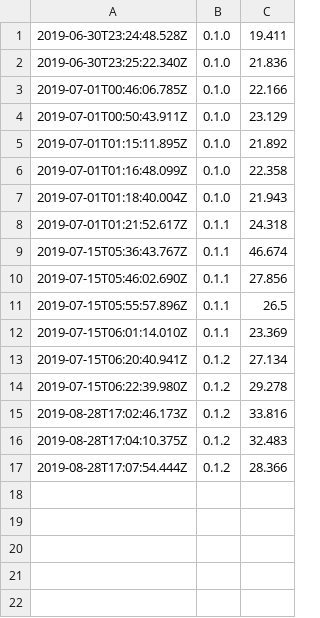
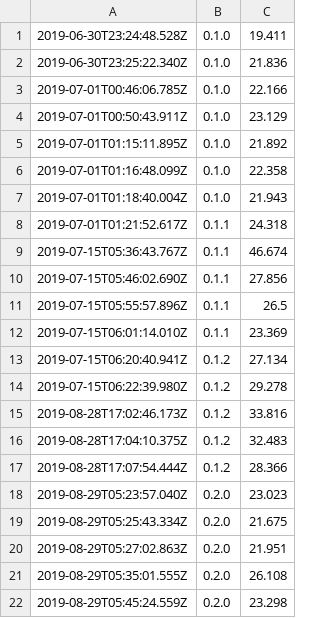
Before and after one commit to dwhieb/dissertation, a TSV file: builds.tsv, drawn as a sheet.

Commit message:
build

```diff
--- a/builds.tsv
+++ b/builds.tsv
@@ -17 +17,6 @@
 2019-08-28T17:07:54.444Z	0.1.2	28.366
+2019-08-29T05:23:57.040Z	0.2.0	23.023
+2019-08-29T05:25:43.334Z	0.2.0	21.675
+2019-08-29T05:27:02.863Z	0.2.0	21.951
+2019-08-29T05:35:01.555Z	0.2.0	26.108
+2019-08-29T05:45:24.559Z	0.2.0	23.298
```
Also changed, not shown: 3 other files.
